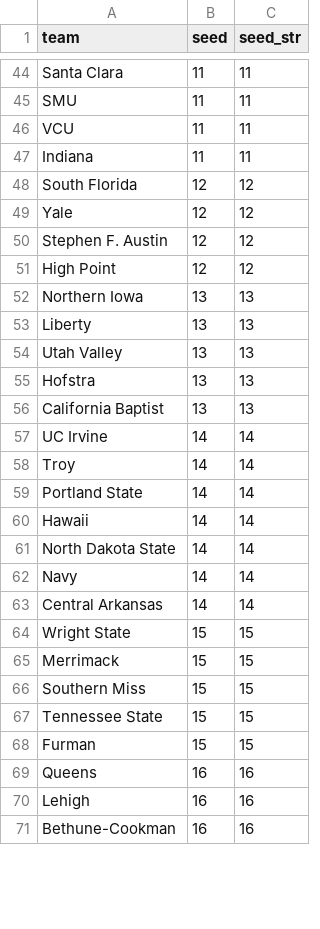
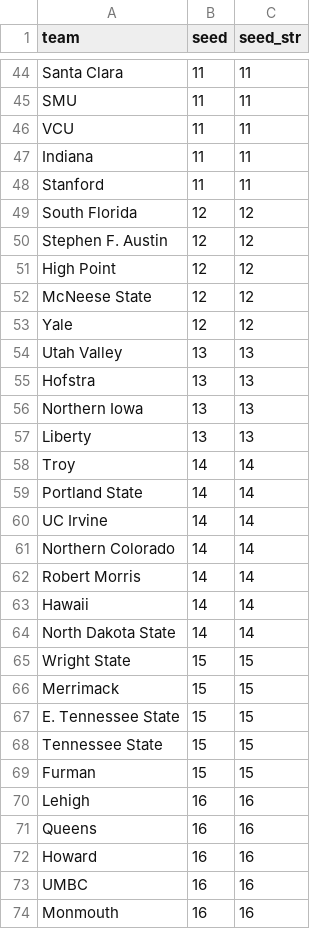
Before and after one commit to ttuboat/kenpom-metrics-viewer, a CSV file: projected_seeds_2026.csv, drawn as a sheet; only a part is shown, gaps mark what is left out; the shorter side is filled out with more unchanged rows; the diff covers the shown part only.

```diff
--- a/projected_seeds_2026.csv
+++ b/projected_seeds_2026.csv
@@ -47,24 +47,28 @@ VCU,11,11
 Indiana,11,11
+Stanford,11,11
 South Florida,12,12
-Yale,12,12
 Stephen F. Austin,12,12
 High Point,12,12
+McNeese State,12,12
+Yale,12,12
+Utah Valley,13,13
+Hofstra,13,13
 Northern Iowa,13,13
 Liberty,13,13
-Utah Valley,13,13
-Hofstra,13,13
-California Baptist,13,13
-UC Irvine,14,14
 Troy,14,14
 Portland State,14,14
+UC Irvine,14,14
+Northern Colorado,14,14
+Robert Morris,14,14
 Hawaii,14,14
 North Dakota State,14,14
-Navy,14,14
-Central Arkansas,14,14
 Wright State,15,15
 Merrimack,15,15
-Southern Miss,15,15
+E. Tennessee State,15,15
 Tennessee State,15,15
 Furman,15,15
+Lehigh,16,16
 Queens,16,16
-Lehigh,16,16
+Howard,16,16
+UMBC,16,16
+Monmouth,16,16
```
Also changed, not shown: 4 removed rows and 3 moved rows elsewhere in this file, public/data/teams_2026_with_seeds.csv, 3 other files.
